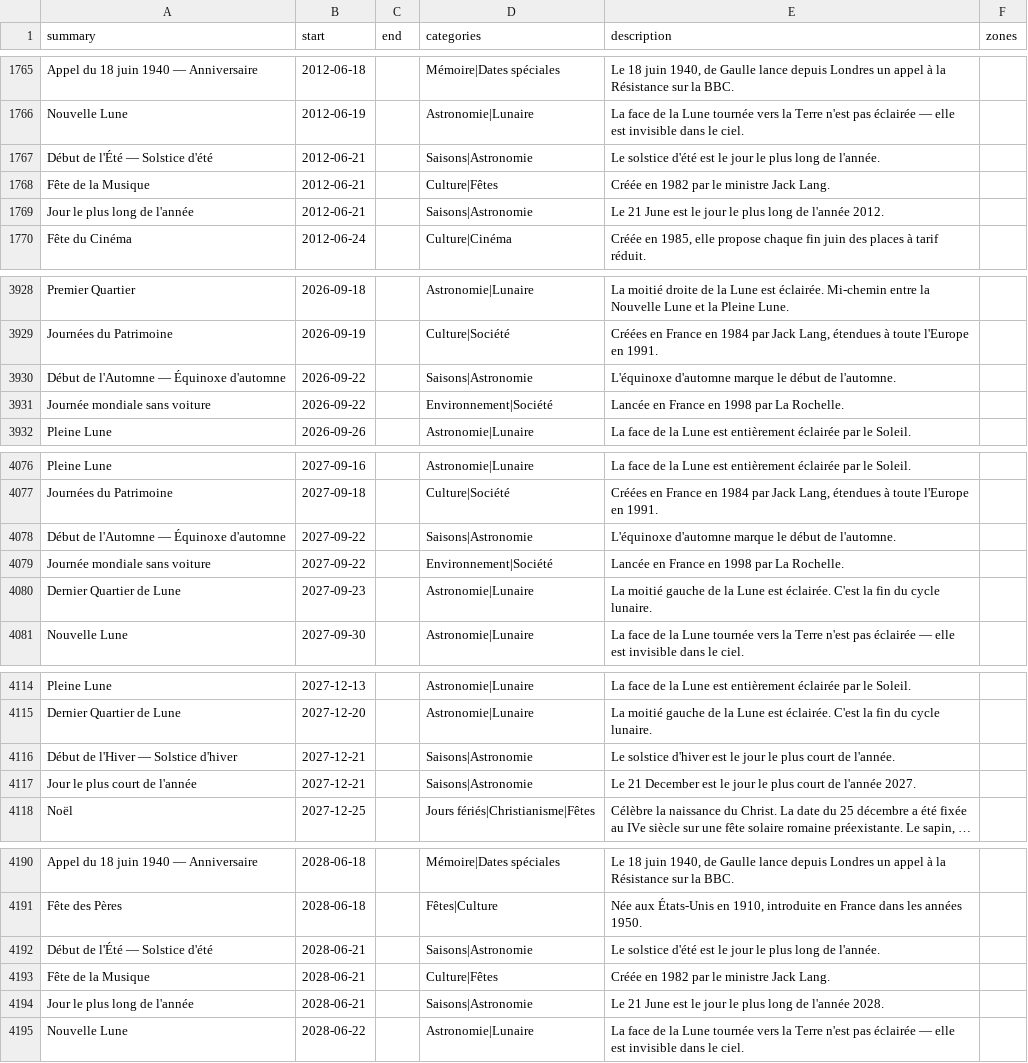
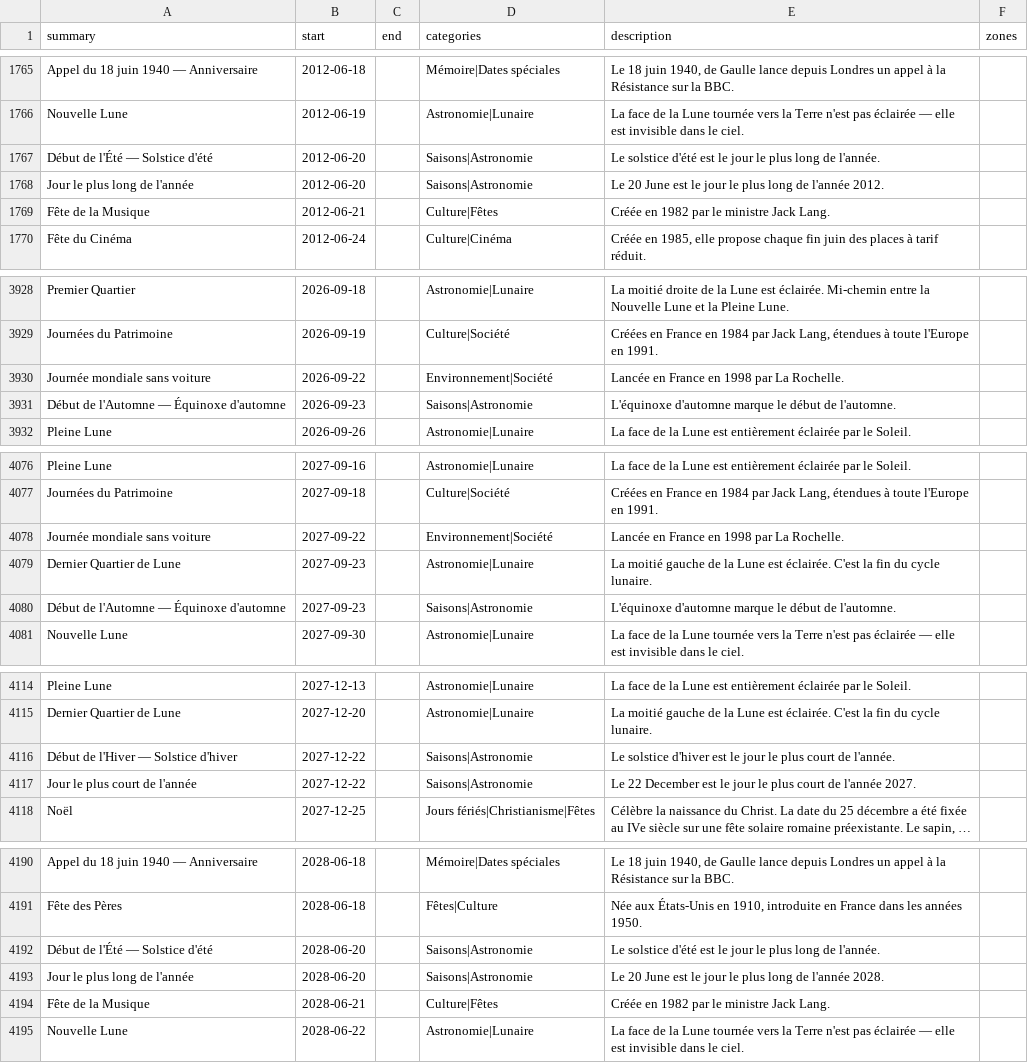
Before and after one commit to TiboTsr/calendrier-france-ics, a CSV file: calendrier.csv, drawn as a sheet; only a part is shown, gaps mark what is left out; long unchanged cells end in …; removed rows and columns are numbered as before the commit, all else as after; the diff names each change by its address in the sheet, - before the commit and + after, or states it on an @@ line.

```diff
--- a/calendrier.csv
+++ b/calendrier.csv
-B1767 (start): 2012-06-21
+B1767 (start): 2012-06-20
+row 1768: Jour le plus long de l'année | 2012-06-20 |  | Saisons|Astronomie | Le 20 June est le jour le plus long de l'année 2012.
-row 1769: Jour le plus long de l'année | 2012-06-21 |  | Saisons|Astronomie | Le 21 June est le jour le plus long de l'année 2012.
-row 3930: Début de l'Automne — Équinoxe d'automne | 2026-09-22 |  | Saisons|Astronomie | L'équinoxe d'automne marque le début de l'automne.
+row 3931: Début de l'Automne — Équinoxe d'automne | 2026-09-23 |  | Saisons|Astronomie | L'équinoxe d'automne marque le début de l'automne.
-row 4078: Début de l'Automne — Équinoxe d'automne | 2027-09-22 |  | Saisons|Astronomie | L'équinoxe d'automne marque le début de l'automne.
+row 4080: Début de l'Automne — Équinoxe d'automne | 2027-09-23 |  | Saisons|Astronomie | L'équinoxe d'automne marque le début de l'automne.
-B4116:B4117 (start): 2027-12-21
+B4116:B4117 (start): 2027-12-22
-E4117 (description): Le 21 December est…
+E4117 (description): Le 22 December est…
-B4192 (start): 2028-06-21
+B4192 (start): 2028-06-20
+row 4193: Jour le plus long de l'année | 2028-06-20 |  | Saisons|Astronomie | Le 20 June est le jour le plus long de l'année 2028.
-row 4194: Jour le plus long de l'année | 2028-06-21 |  | Saisons|Astronomie | Le 21 June est le jour le plus long de l'année 2028.
```
Also changed, not shown: 12 other files.
